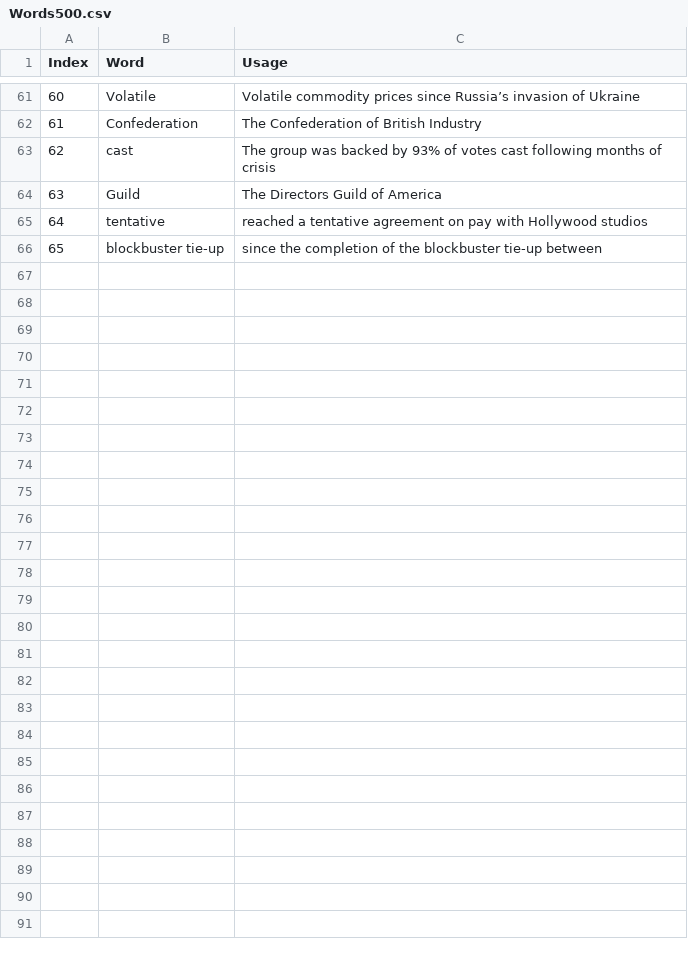
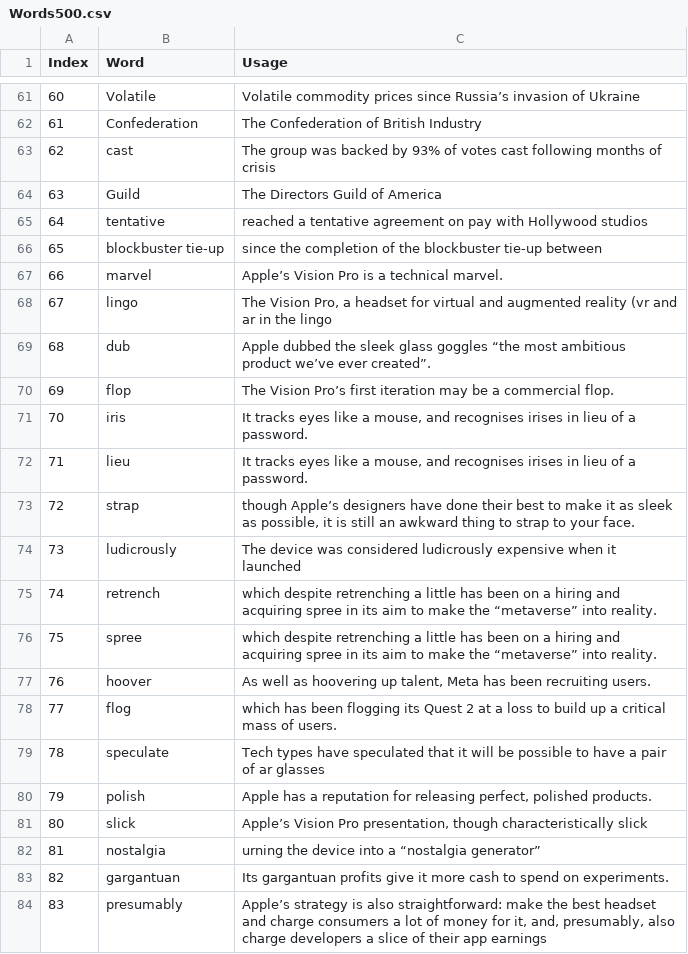
Before and after one commit to HuangRunHua/words-that-matter, a CSV file: Words500.csv, drawn as a sheet; only a part is shown, gaps mark what is left out.

```diff
--- a/Words500.csv
+++ b/Words500.csv
@@ -66 +66,19 @@ Index,Word,Usage
 65,blockbuster tie-up,since the completion of the blockbuster tie-up between
+66,marvel,Apple’s Vision Pro is a technical marvel.
+67,lingo,"The Vision Pro, a headset for virtual and augmented reality (vr and ar in the lingo"
+68,dub,Apple dubbed the sleek glass goggles “the most ambitious product we’ve ever created”.
+69,flop,The Vision Pro’s first iteration may be a commercial flop.
+70,iris,"It tracks eyes like a mouse, and recognises irises in lieu of a password."
+71,lieu,"It tracks eyes like a mouse, and recognises irises in lieu of a password."
+72,strap,"though Apple’s designers have done their best to make it as sleek as possible, it is still an awkward thing to strap to your face."
+73,ludicrously,The device was considered ludicrously expensive when it launched
+74,retrench,which despite retrenching a little has been on a hiring and acquiring spree in its aim to make the “metaverse” into reality.
+75,spree,which despite retrenching a little has been on a hiring and acquiring spree in its aim to make the “metaverse” into reality.
+76,hoover,"As well as hoovering up talent, Meta has been recruiting users."
+77,flog,which has been flogging its Quest 2 at a loss to build up a critical mass of users.
+78,speculate,Tech types have speculated that it will be possible to have a pair of ar glasses
+79,polish,"Apple has a reputation for releasing perfect, polished products."
+80,slick,"Apple’s Vision Pro presentation, though characteristically slick"
+81,nostalgia,urning the device into a “nostalgia generator”
+82,gargantuan,Its gargantuan profits give it more cash to spend on experiments.
+83,presumably,"Apple’s strategy is also straightforward: make the best headset and charge consumers a lot of money for it, and, presumably, also charge developers a slice of their app earnings"
```
Also changed, not shown: 1 other file.
